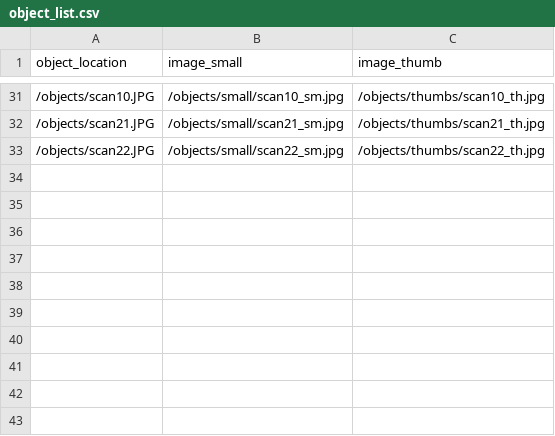
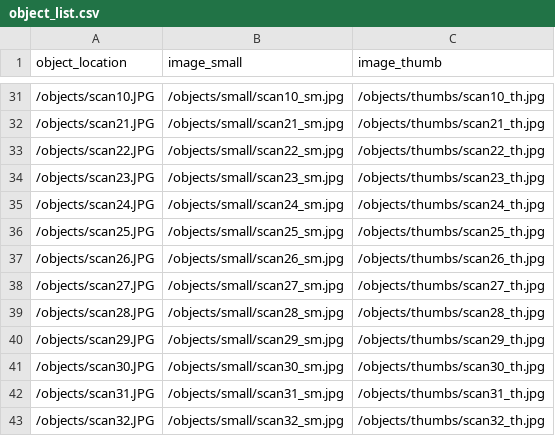
Before and after one commit to Griffeff/cb-necromancy, a CSV file: objects/object_list.csv, drawn as a sheet; only a part is shown, gaps mark what is left out; the diff names each change by its address in the sheet, - before the commit and + after, or states it on an @@ line.

Commit message:
added new objects and derivatives

```diff
--- a/objects/object_list.csv
+++ b/objects/object_list.csv
+row 34: /objects/scan23.JPG | /objects/small/scan23_sm.jpg | /objects/thumbs/scan23_th.jpg
+row 35: /objects/scan24.JPG | /objects/small/scan24_sm.jpg | /objects/thumbs/scan24_th.jpg
+row 36: /objects/scan25.JPG | /objects/small/scan25_sm.jpg | /objects/thumbs/scan25_th.jpg
+row 37: /objects/scan26.JPG | /objects/small/scan26_sm.jpg | /objects/thumbs/scan26_th.jpg
+row 38: /objects/scan27.JPG | /objects/small/scan27_sm.jpg | /objects/thumbs/scan27_th.jpg
+row 39: /objects/scan28.JPG | /objects/small/scan28_sm.jpg | /objects/thumbs/scan28_th.jpg
+row 40: /objects/scan29.JPG | /objects/small/scan29_sm.jpg | /objects/thumbs/scan29_th.jpg
+row 41: /objects/scan30.JPG | /objects/small/scan30_sm.jpg | /objects/thumbs/scan30_th.jpg
+row 42: /objects/scan31.JPG | /objects/small/scan31_sm.jpg | /objects/thumbs/scan31_th.jpg
+row 43: /objects/scan32.JPG | /objects/small/scan32_sm.jpg | /objects/thumbs/scan32_th.jpg
```
Also changed, not shown: 31 other files.
